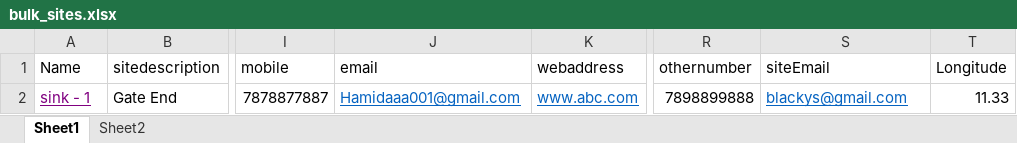
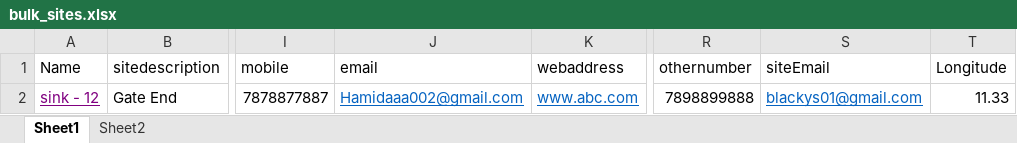
Before and after one commit to StratosAuto/StratosAutomation, an Excel workbook: Auto-IT/bulk_sites.xlsx, sheet Sheet1, drawn as a sheet; only a part is shown, gaps mark what is left out; values as stored, in another font and other column widths than the file's, no borders; the diff names each change by its address in the sheet, - before the commit and + after, or states it on an @@ line.

```diff
--- a/Auto-IT/bulk_sites.xlsx (sheet Sheet1)
+++ b/Auto-IT/bulk_sites.xlsx (sheet Sheet1)
-A2 (Name): sink - 1
+A2 (Name): sink - 12
-J2 (email): Hamidaaa001@gmail.com
+J2 (email): Hamidaaa002@gmail.com
-S2 (siteEmail): blackys@gmail.com
+S2 (siteEmail): blackys01@gmail.com
```
Also changed, not shown: Auto-IT/bulk_clients.xlsx, 36 other files.
